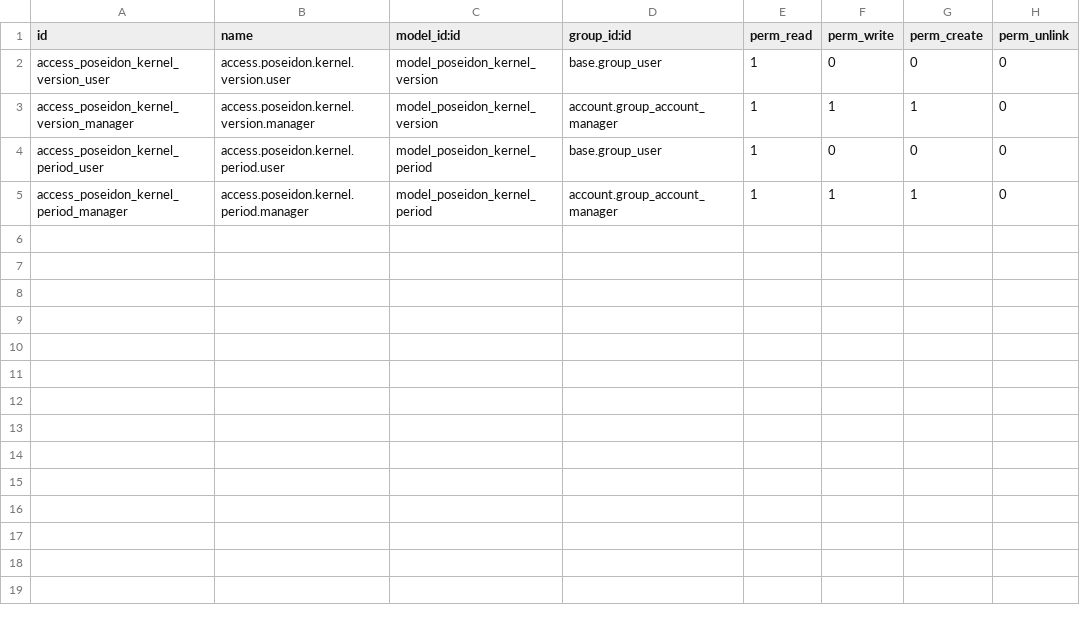
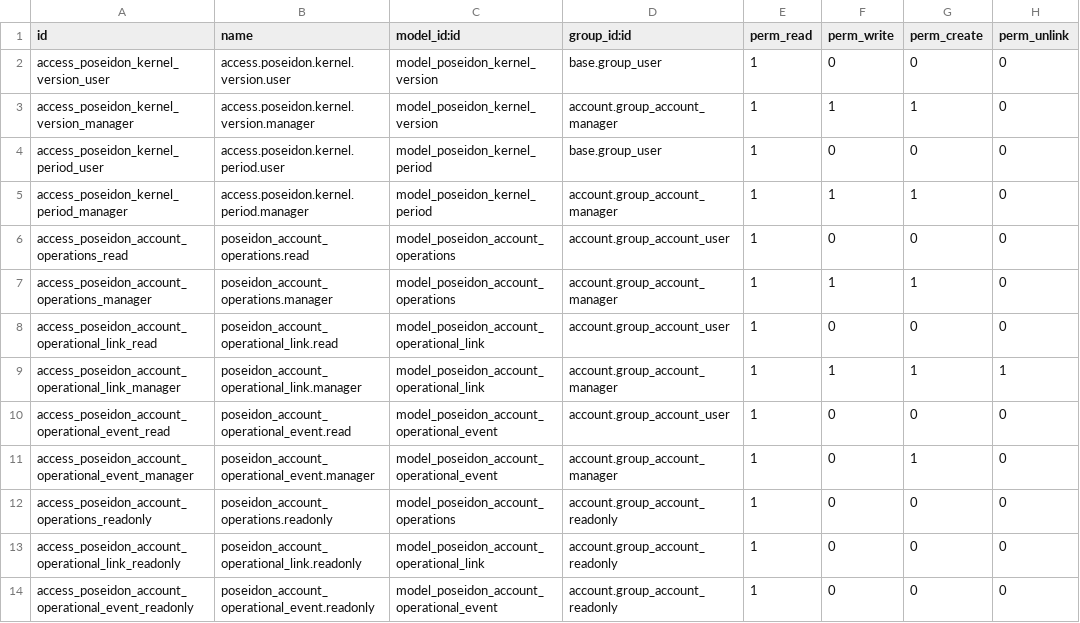
Before and after one commit to bootstrapprx/meridian-addons-extract, a CSV file: poseidon_accounting_kernel/security/ir.model.access.csv, drawn as a sheet; the diff names each change by its address in the sheet, - before the commit and + after, or states it on an @@ line.

```diff
--- a/poseidon_accounting_kernel/security/ir.model.access.csv
+++ b/poseidon_accounting_kernel/security/ir.model.access.csv
+row 6: access_poseidon_account_operations_read | poseidon_account_operations.read | model_poseidon_account_operations | account.group_account_user | 1 | 0 | 0 | 0
+row 7: access_poseidon_account_operations_manager | poseidon_account_operations.manager | model_poseidon_account_operations | account.group_account_manager | 1 | 1 | 1 | 0
+row 8: access_poseidon_account_operational_link_read | poseidon_account_operational_link.read | model_poseidon_account_operational_link | account.group_account_user | 1 | 0 | 0 | 0
+row 9: access_poseidon_account_operational_link_manager | poseidon_account_operational_link.manager | model_poseidon_account_operational_link | account.group_account_manager | 1 | 1 | 1 | 1
+row 10: access_poseidon_account_operational_event_read | poseidon_account_operational_event.read | model_poseidon_account_operational_event | account.group_account_user | 1 | 0 | 0 | 0
+row 11: access_poseidon_account_operational_event_manager | poseidon_account_operational_event.manager | model_poseidon_account_operational_event | account.group_account_manager | 1 | 0 | 1 | 0
+row 12: access_poseidon_account_operations_readonly | poseidon_account_operations.readonly | model_poseidon_account_operations | account.group_account_readonly | 1 | 0 | 0 | 0
+row 13: access_poseidon_account_operational_link_readonly | poseidon_account_operational_link.readonly | model_poseidon_account_operational_link | account.group_account_readonly | 1 | 0 | 0 | 0
+row 14: access_poseidon_account_operational_event_readonly | poseidon_account_operational_event.readonly | model_poseidon_account_operational_event | account.group_account_readonly | 1 | 0 | 0 | 0
```
Also changed, not shown: qbo_bridge/security/ir.model.access.csv, 58 other files.
